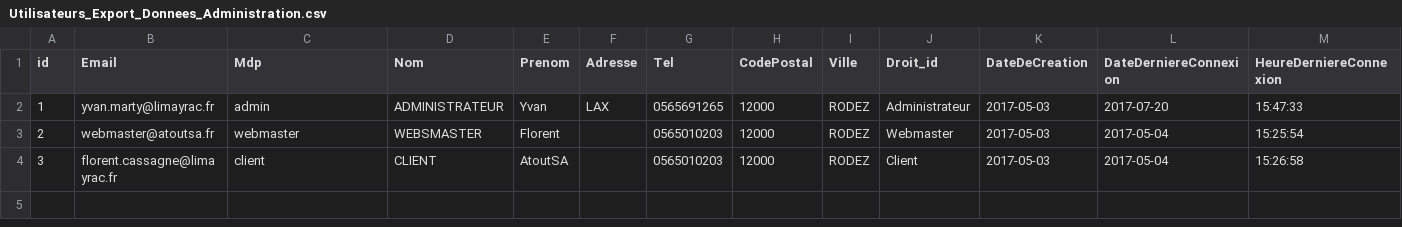
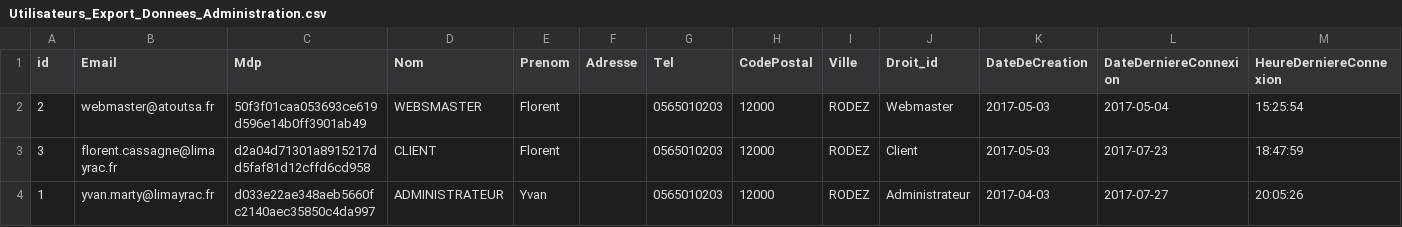
Before and after one commit to McFly12/AtoutProtect, a CSV file: csvexport/Utilisateurs_Export_Donnees_Administration.csv, drawn as a sheet.

Commit message:
27/07/2017
FIX : Prix dynamique
FIX : Logo navbar
AJOUT : Création dossier dans Factures lors de la création du compte
AJOUT : Hash SHA1, pour l'enregistrement du mdp dans la base
EDIT : Hash SHA1, pour la connexion
EDIT : Affichage sous forme de tableaux -> Licences vendues
FIX : Affichage des logiciels -> Administration

```diff
--- a/csvexport/Utilisateurs_Export_Donnees_Administration.csv
+++ b/csvexport/Utilisateurs_Export_Donnees_Administration.csv
@@ -1,4 +1,4 @@
 id;Email;Mdp;Nom;Prenom;Adresse;Tel;CodePostal;Ville;Droit_id;DateDeCreation;DateDerniereConnexion;HeureDerniereConnexion
-1;yvan.marty@limayrac.fr;admin;ADMINISTRATEUR;Yvan;LAX;0565691265;12000;RODEZ;Administrateur;2017-05-03;2017-07-20;15:47:33
-2;webmaster@atoutsa.fr;webmaster;WEBSMASTER;Florent;;0565010203;12000;RODEZ;Webmaster;2017-05-03;2017-05-04;15:25:54
-3;florent.cassagne@limayrac.fr;client;CLIENT;AtoutSA;;0565010203;12000;RODEZ;Client;2017-05-03;2017-05-04;15:26:58
+2;webmaster@atoutsa.fr;50f3f01caa053693ce619d596e14b0ff3901ab49;WEBSMASTER;Florent;;0565010203;12000;RODEZ;Webmaster;2017-05-03;2017-05-04;15:25:54
+3;florent.cassagne@limayrac.fr;d2a04d71301a8915217dd5faf81d12cffd6cd958;CLIENT;Florent;;0565010203;12000;RODEZ;Client;2017-05-03;2017-07-23;18:47:59
+1;yvan.marty@limayrac.fr;d033e22ae348aeb5660fc2140aec35850c4da997;ADMINISTRATEUR;Yvan;;0565010203;12000;RODEZ;Administrateur;2017-04-03;2017-07-27;20:05:26
```
Also changed, not shown: 9 other files.
